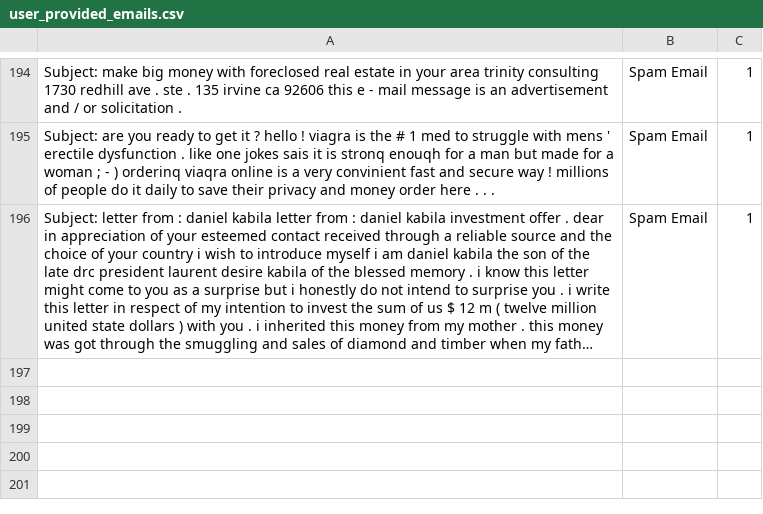
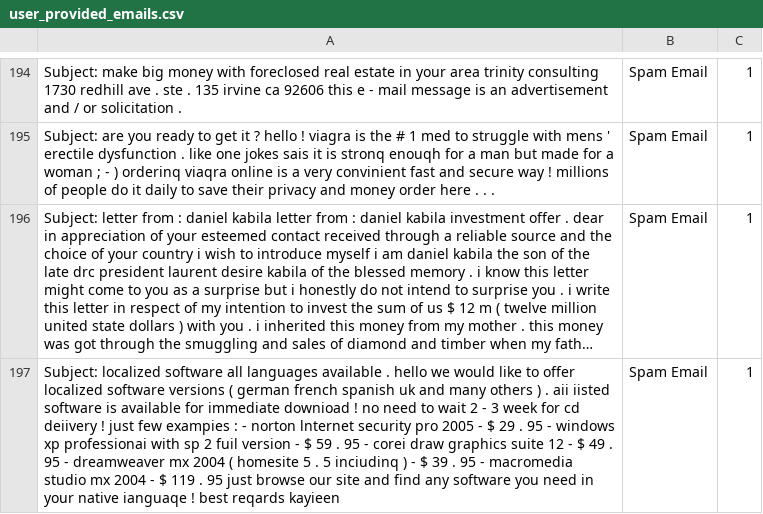
Before and after one commit to rudolfsmsp/email-classifier-thesis-public-2025, a CSV file: user_provided_emails.csv, drawn as a sheet; only a part is shown, gaps mark what is left out; long unchanged cells end in …; the diff names each change by its address in the sheet, - before the commit and + after, or states it on an @@ line.

Commit message:
Auto-update user emails

```diff
--- a/user_provided_emails.csv
+++ b/user_provided_emails.csv
+row 197: Subject: localized software all languages available . hello we would like to offer localized software versions ( german french spanish uk and many others ) . aii iisted software is available for immediate downioad ! no need to wait 2 - 3 week for cd deiivery ! just few exampies : - norton lnternet security pro 2005 - $ 29 . 95 - windows xp professionai with sp 2 fuil version - $ 59 . 95 - corei draw graphics suite 12 - $ 49 . 95 - dreamweaver mx 2004 ( homesite 5 . 5 inciudinq ) - $ 39 . 95 - macromedia studio mx 2004 - $ 119 . 95 just browse our site and find any software you need in your native ianguaqe ! best reqards kayieen | Spam Email | 1
```
